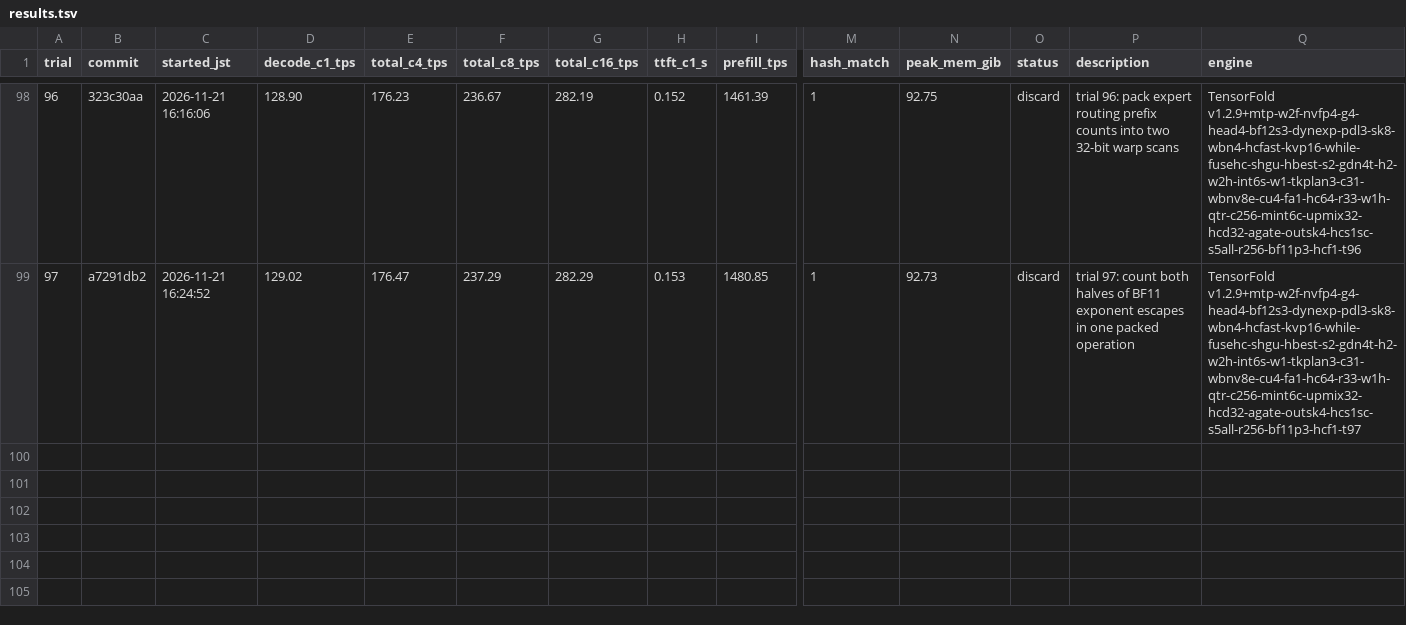
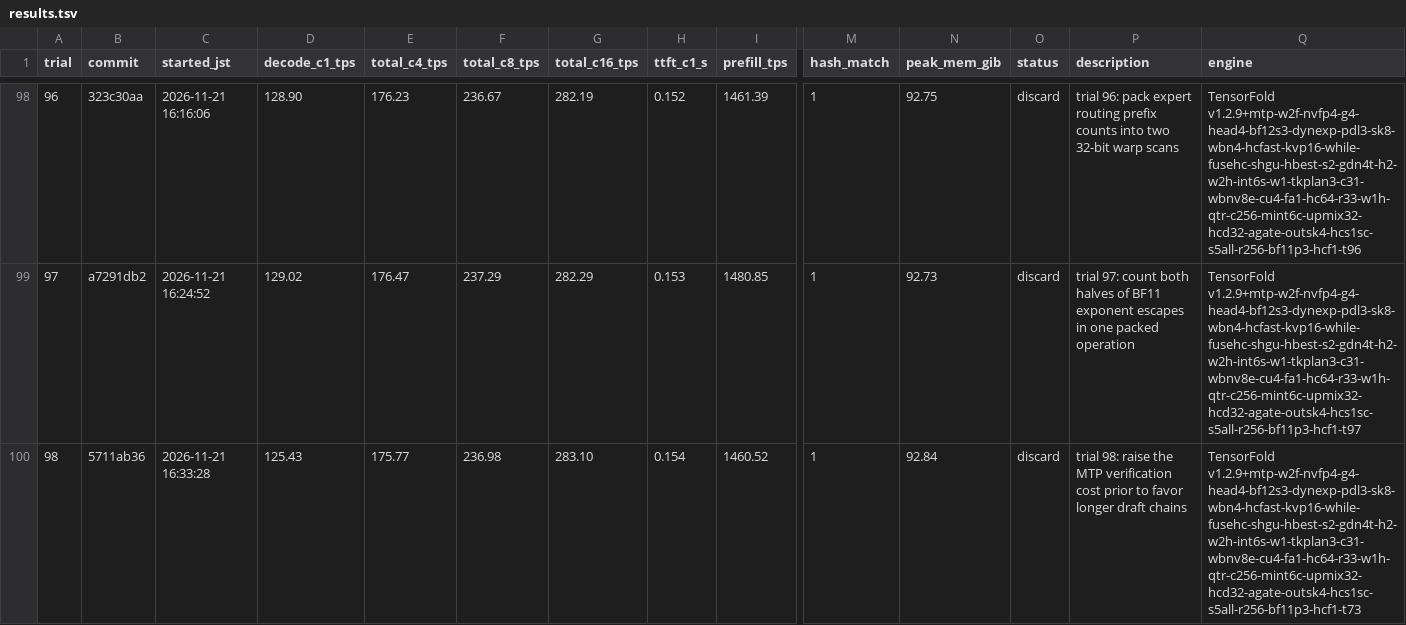
Before and after one commit to 42si/qwen38-flash-next-autoresearch, a TSV file: spark/results.tsv, drawn as a sheet; only a part is shown, gaps mark what is left out; rows hold the shown columns only; the diff names each change by its address in the sheet, - before the commit and + after, or states it on an @@ line.

Commit message:
spark trial 98: discard

```diff
--- a/spark/results.tsv
+++ b/spark/results.tsv
+row 100: 98 | 5711ab36 | 2026-11-21 16:33:28 | 125.43 | 175.77 | 236.98 | 283.10 | 0.154 | 1460.52 | 1 | 92.84 | discard | trial 98: raise the MTP verification cost prior to favor longer draft chains | TensorFold v1.2.9+mtp-w2f-nvfp4-g4-head4-bf12s3-dynexp-pdl3-sk8-wbn4-hcfast-kvp16-while-fusehc-shgu-hbest-s2-gdn4t-h2-w2h-int6s-w1-tkplan3-c31-wbnv8e-cu4-fa1-hc64-r33-w1h-qtr-c256-mint6c-upmix32-hcd32-agate-outsk4-hcs1sc-s5all-r256-bf11p3-hcf1-t73
```
Also changed, not shown: 2 other files.
